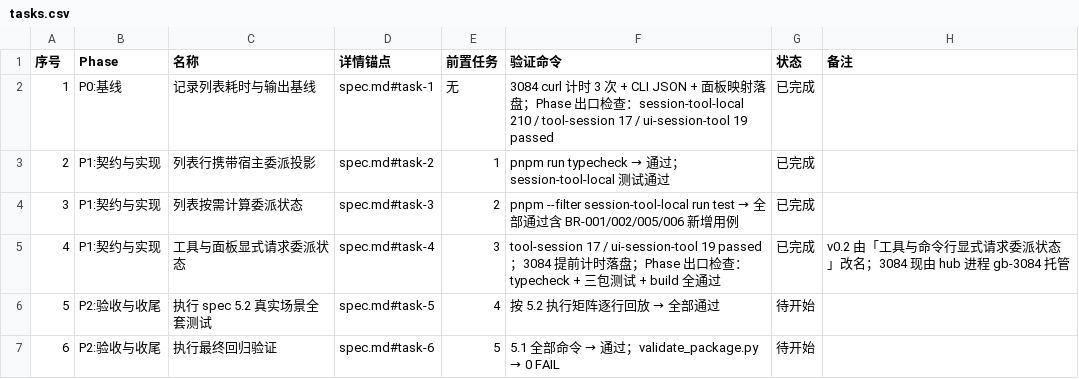
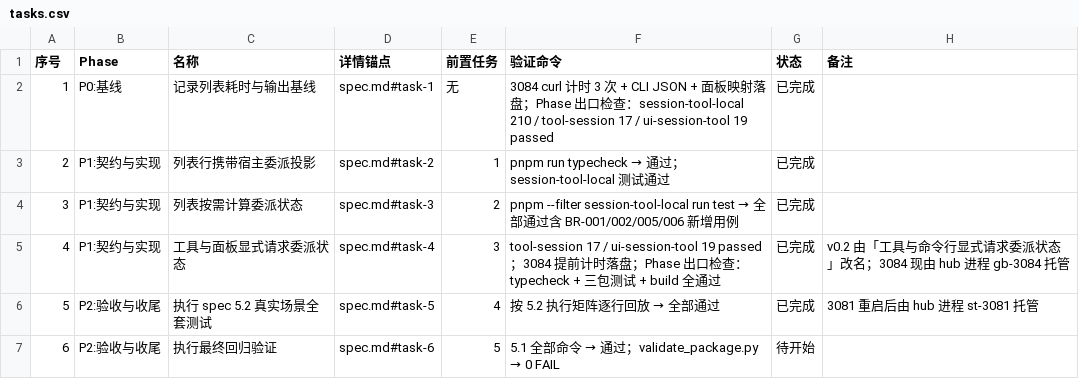
Before and after one commit to Nothing1024/dsh-session-tool, a CSV file: docs/session-list-perf/tasks.csv, drawn as a sheet.

Commit message:
evidence: Task-5 5.2 真实场景 11/11 行通过 UF-001/UF-002/UF-003；修正 5.1/5.2 命令与 e2e 通知文案

```diff
--- a/docs/session-list-perf/tasks.csv
+++ b/docs/session-list-perf/tasks.csv
@@ -5,3 +5,3 @@
 4,P1:契约与实现,工具与面板显式请求委派状态,spec.md#task-4,3,tool-session 17 / ui-session-tool 19 passed；3084 提前计时落盘；Phase 出口检查：typecheck + 三包测试 + build 全通过,已完成,v0.2 由「工具与命令行显式请求委派状态」改名；3084 现由 hub 进程 gb-3084 托管
-5,P2:验收与收尾,执行 spec 5.2 真实场景全套测试,spec.md#task-5,4,按 5.2 执行矩阵逐行回放 → 全部通过,待开始,
+5,P2:验收与收尾,执行 spec 5.2 真实场景全套测试,spec.md#task-5,4,按 5.2 执行矩阵逐行回放 → 全部通过,已完成,3081 重启后由 hub 进程 st-3081 托管
 6,P2:验收与收尾,执行最终回归验证,spec.md#task-6,5,5.1 全部命令 → 通过；validate_package.py → 0 FAIL,待开始,
```
Also changed, not shown: 17 other files.
